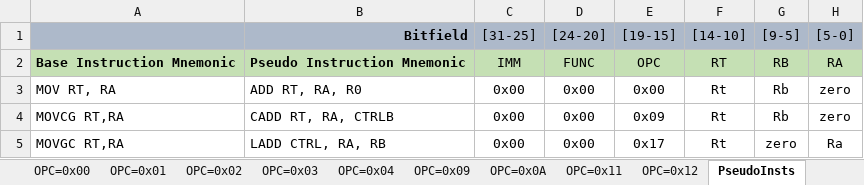
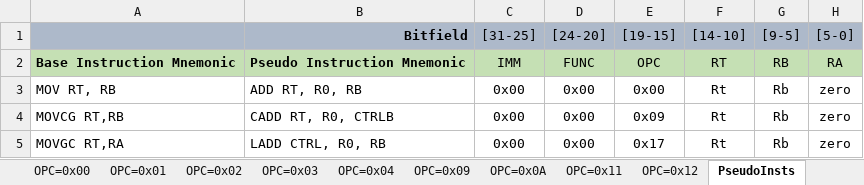
Before and after one commit to opensocsysarch/CoreGenTutorials, an Excel workbook: LEVEL1/BasicRISCInstTable.xlsx, sheet PseudoInsts, drawn as a sheet; values as stored, in another font and other column widths than the file's, no borders; the diff names each change by its address in the sheet, - before the commit and + after, or states it on an @@ line.

```diff
--- a/LEVEL1/BasicRISCInstTable.xlsx (sheet PseudoInsts)
+++ b/LEVEL1/BasicRISCInstTable.xlsx (sheet PseudoInsts)
-A3: MOV RT, RA
+A3: MOV RT, RB
-B3 (Bitfield): ADD RT, RA, R0
+B3 (Bitfield): ADD RT, R0, RB
-A4: MOVCG RT,RA
+A4: MOVCG RT,RB
-B4 (Bitfield): CADD RT, RA, CTRLB
+B4 (Bitfield): CADD RT, R0, CTRLB
-B5 (Bitfield): LADD CTRL, RA, RB
+B5 (Bitfield): LADD CTRL, R0, RB
-G5 ([9-5]): zero
+G5 ([9-5]): Rb
-H5 ([5-0]): Ra
+H5 ([5-0]): zero
```
Also changed, not shown: 3 other files.
